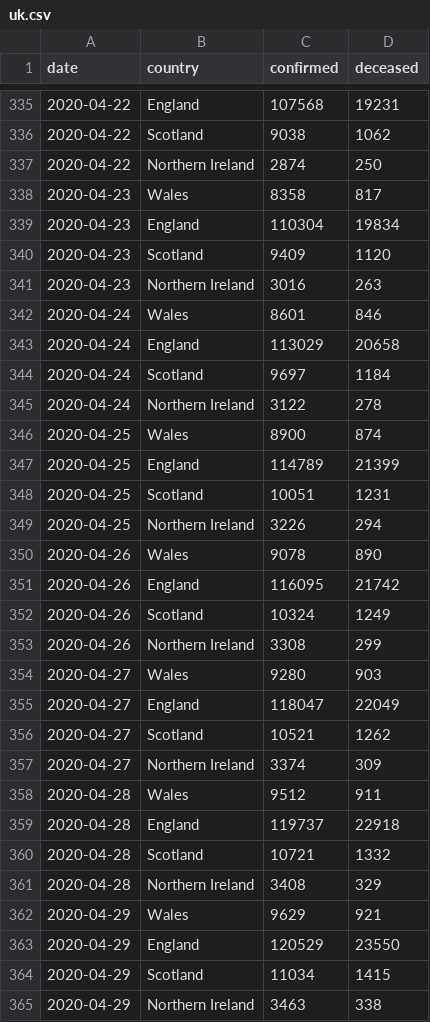
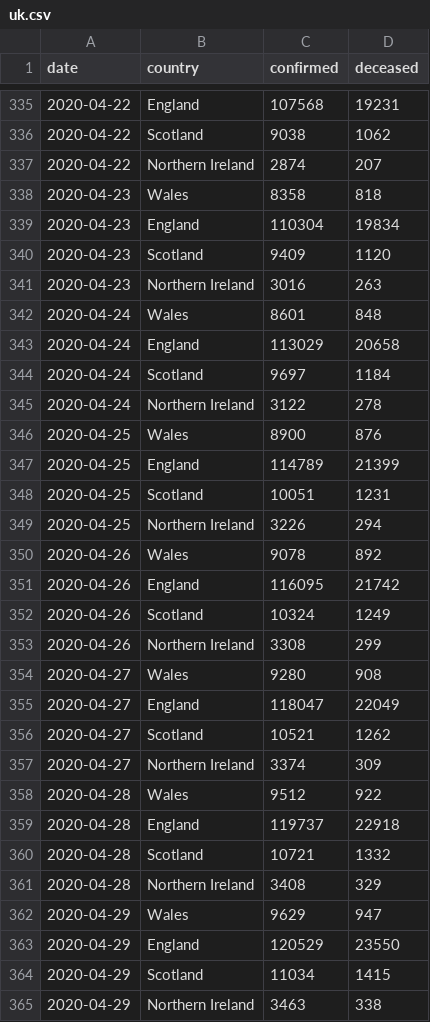
Before and after one commit to boogheta/coronavirus-countries, a CSV file: data/uk.csv, drawn as a sheet; only a part is shown, gaps mark what is left out; the diff covers the shown part only.

```diff
--- a/data/uk.csv
+++ b/data/uk.csv
@@ -336,4 +336,4 @@ date,country,confirmed,deceased
 2020-04-22,Scotland,9038,1062
-2020-04-22,Northern Ireland,2874,250
-2020-04-23,Wales,8358,817
+2020-04-22,Northern Ireland,2874,207
+2020-04-23,Wales,8358,818
 2020-04-23,England,110304,19834
@@ -341,3 +341,3 @@ date,country,confirmed,deceased
 2020-04-23,Northern Ireland,3016,263
-2020-04-24,Wales,8601,846
+2020-04-24,Wales,8601,848
 2020-04-24,England,113029,20658
@@ -345,3 +345,3 @@ date,country,confirmed,deceased
 2020-04-24,Northern Ireland,3122,278
-2020-04-25,Wales,8900,874
+2020-04-25,Wales,8900,876
 2020-04-25,England,114789,21399
@@ -349,3 +349,3 @@ date,country,confirmed,deceased
 2020-04-25,Northern Ireland,3226,294
-2020-04-26,Wales,9078,890
+2020-04-26,Wales,9078,892
 2020-04-26,England,116095,21742
@@ -353,3 +353,3 @@ date,country,confirmed,deceased
 2020-04-26,Northern Ireland,3308,299
-2020-04-27,Wales,9280,903
+2020-04-27,Wales,9280,908
 2020-04-27,England,118047,22049
@@ -357,3 +357,3 @@ date,country,confirmed,deceased
 2020-04-27,Northern Ireland,3374,309
-2020-04-28,Wales,9512,911
+2020-04-28,Wales,9512,922
 2020-04-28,England,119737,22918
@@ -361,3 +361,3 @@ date,country,confirmed,deceased
 2020-04-28,Northern Ireland,3408,329
-2020-04-29,Wales,9629,921
+2020-04-29,Wales,9629,947
 2020-04-29,England,120529,23550
```
Also changed, not shown: 4 added rows and 19 edited cells elsewhere in this file.
